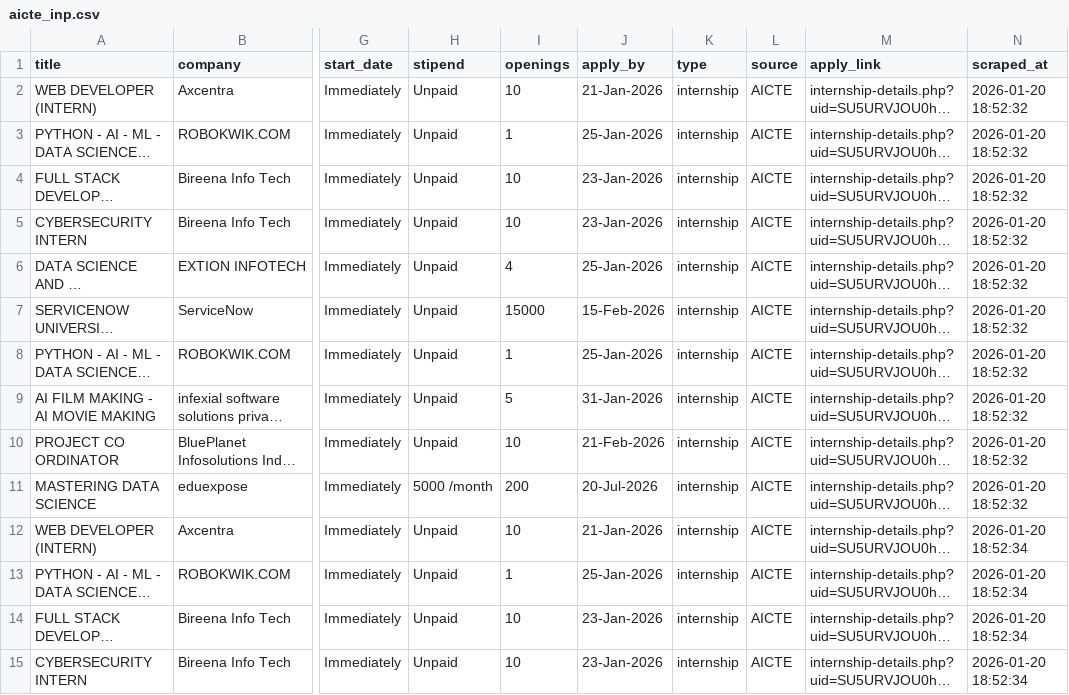
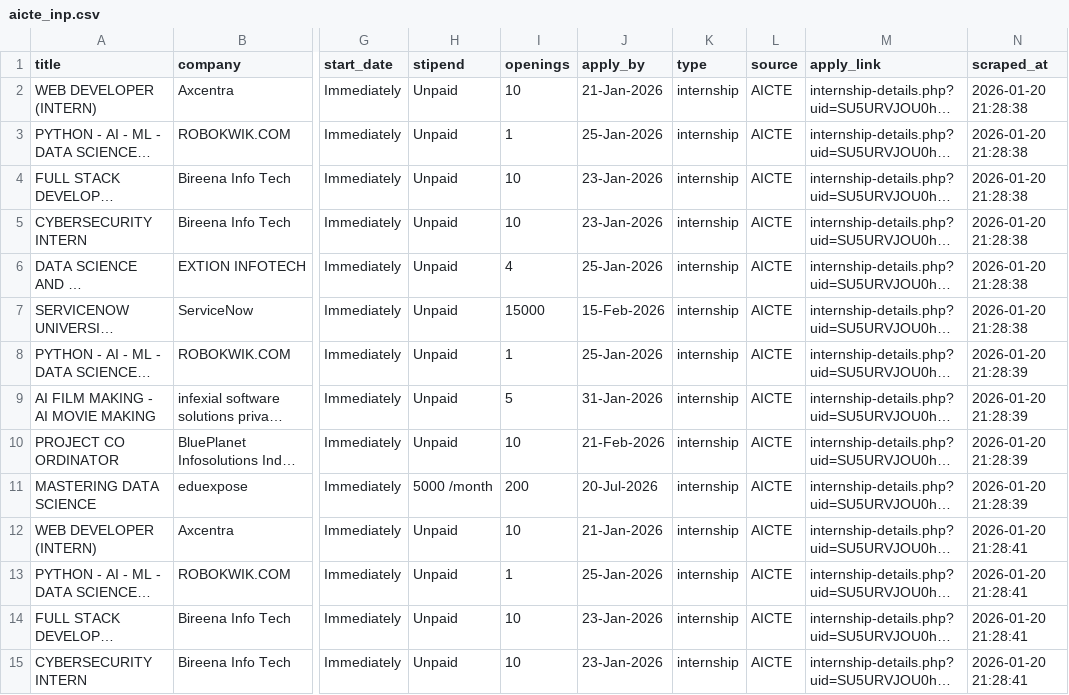
Before and after one commit to AyushParkhe/FinalYearProject, a CSV file: data/aicte_inp.csv, drawn as a sheet; only a part is shown, gaps mark what is left out; long unchanged cells end in …; the diff covers the shown part only; the diff names each change by its address in the sheet, - before the commit and + after, or states it on an @@ line.

```diff
--- a/data/aicte_inp.csv
+++ b/data/aicte_inp.csv
-N2:N7 (scraped_at): 2026-01-20 18:52:32
+N2:N7 (scraped_at): 2026-01-20 21:28:38
-N8:N11 (scraped_at): 2026-01-20 18:52:32
+N8:N11 (scraped_at): 2026-01-20 21:28:39
-N12:N15 (scraped_at): 2026-01-20 18:52:34
+N12:N15 (scraped_at): 2026-01-20 21:28:41
```
Also changed, not shown: 86 edited cells elsewhere in this file.
